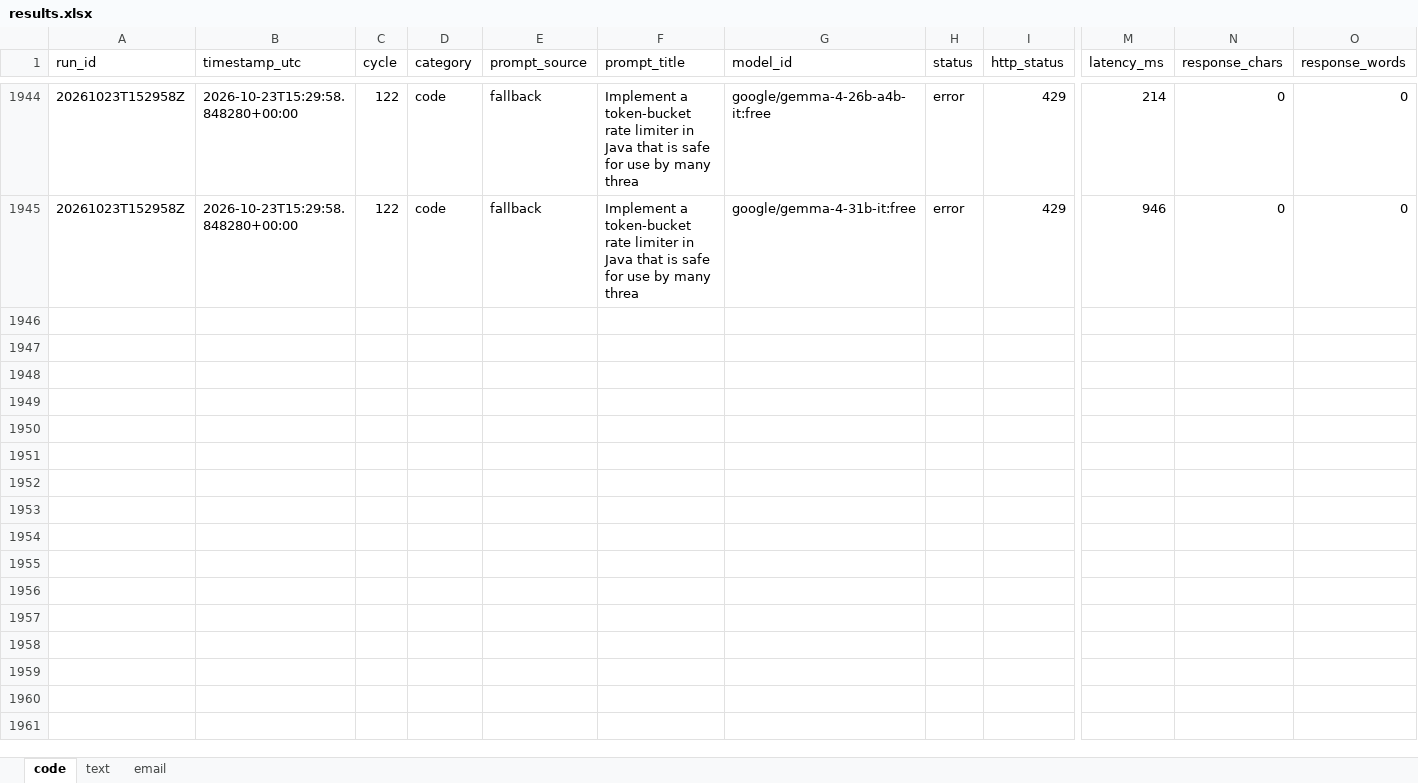
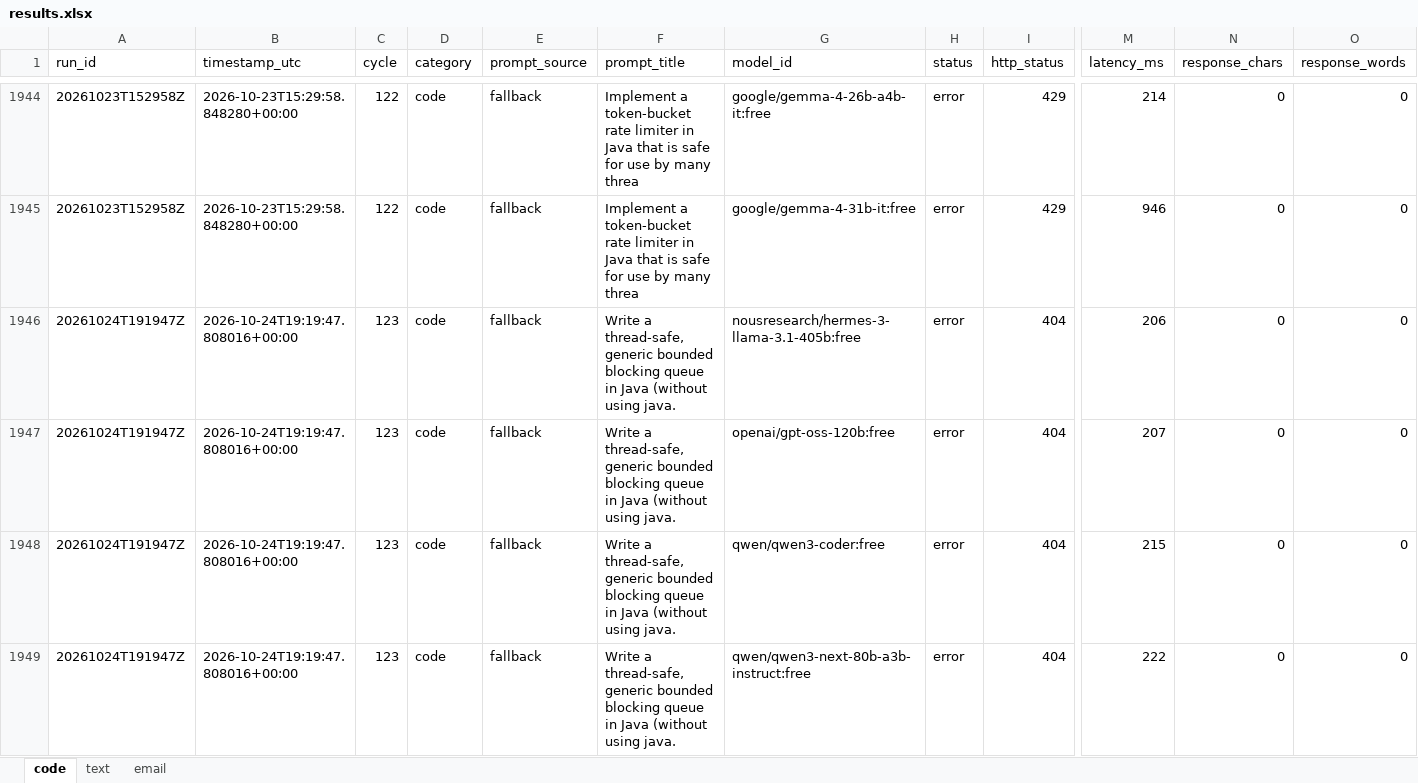
Before and after one commit to upendrasabnis/model-bench, an Excel workbook: results.xlsx, sheet code, drawn as a sheet; only a part is shown, gaps mark what is left out; values as stored, in another font and other column widths than the file's, no borders; rows hold the shown columns only; the diff covers the shown part only; the diff names each change by its address in the sheet, - before the commit and + after, or states it on an @@ line.

```diff
--- a/results.xlsx (sheet code)
+++ b/results.xlsx (sheet code)
+row 1946: 20261024T191947Z | 2026-10-24T19:19:47.808016+00:00 | 123 | code | fallback | Write a thread-safe, generic bounded blocking queue in Java (without using java. | nousresearch/hermes-3-llama-3.1-405b:free | error | 404 | 206 | 0 | 0
+row 1947: 20261024T191947Z | 2026-10-24T19:19:47.808016+00:00 | 123 | code | fallback | Write a thread-safe, generic bounded blocking queue in Java (without using java. | openai/gpt-oss-120b:free | error | 404 | 207 | 0 | 0
+row 1948: 20261024T191947Z | 2026-10-24T19:19:47.808016+00:00 | 123 | code | fallback | Write a thread-safe, generic bounded blocking queue in Java (without using java. | qwen/qwen3-coder:free | error | 404 | 215 | 0 | 0
+row 1949: 20261024T191947Z | 2026-10-24T19:19:47.808016+00:00 | 123 | code | fallback | Write a thread-safe, generic bounded blocking queue in Java (without using java. | qwen/qwen3-next-80b-a3b-instruct:free | error | 404 | 222 | 0 | 0
```
Also changed, not shown: 12 added rows elsewhere in this sheet, sheet text, sheet email, 10 other files.
